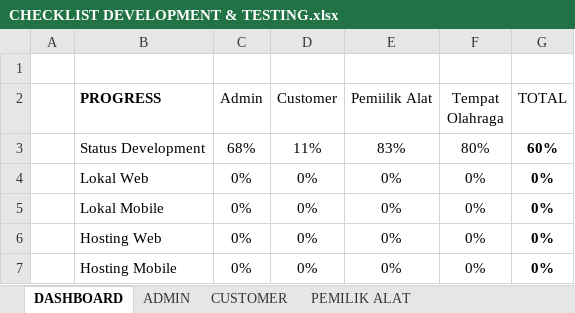
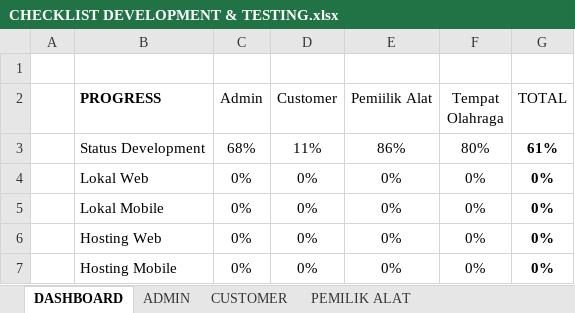
Before and after one commit to mariayerossi/TugasAkhir_Jiayoouu, an Excel workbook: CHECKLIST DEVELOPMENT & TESTING.xlsx, sheet DASHBOARD, drawn as a sheet; values as stored, in another font and other column widths than the file's, no borders; table styles not drawn; the diff names each change by its address in the sheet, - before the commit and + after, or states it on an @@ line.

Commit message:
laporan tempat done

```diff
--- a/CHECKLIST DEVELOPMENT & TESTING.xlsx (sheet DASHBOARD)
+++ b/CHECKLIST DEVELOPMENT & TESTING.xlsx (sheet DASHBOARD)
-E3 (Pemiilik Alat): 83%
+E3 (Pemiilik Alat): 86%
-G3 (TOTAL): 60%
+G3 (TOTAL): 61%
```
Also changed, not shown: sheet PEMILIK ALAT, 5 other files.
